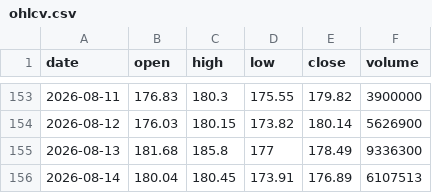
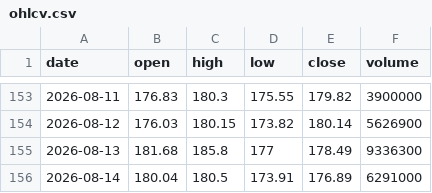
Before and after one commit to Pubmarks/datasets, a CSV file: data/stocks/ACN/2026/ohlcv.csv, drawn as a sheet; only a part is shown, gaps mark what is left out.

```diff
--- a/data/stocks/ACN/2026/ohlcv.csv
+++ b/data/stocks/ACN/2026/ohlcv.csv
@@ -155,2 +155,2 @@ date,open,high,low,close,volume
 2026-08-13,181.68,185.8,177,178.49,9336300
-2026-08-14,180.04,180.45,173.91,176.89,6107513
+2026-08-14,180.04,180.5,173.91,176.89,6291000
```
Also changed, not shown: 1 other file.
